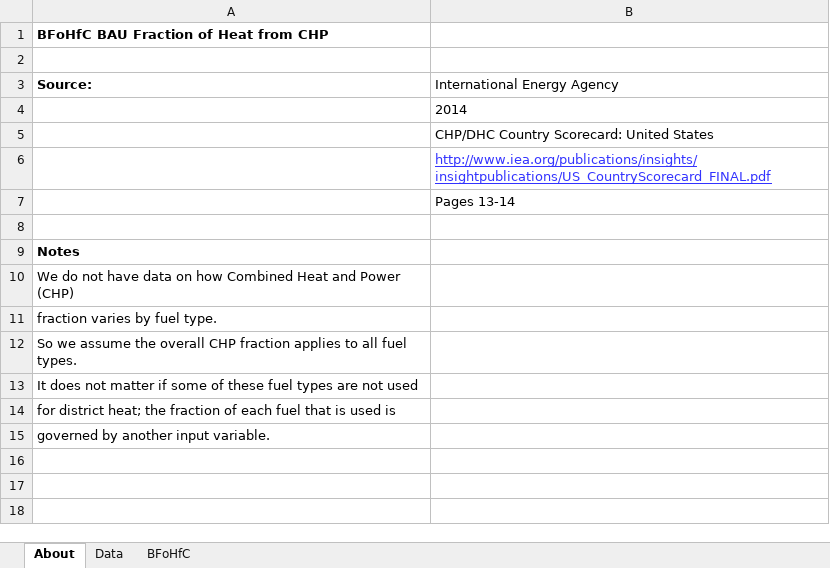
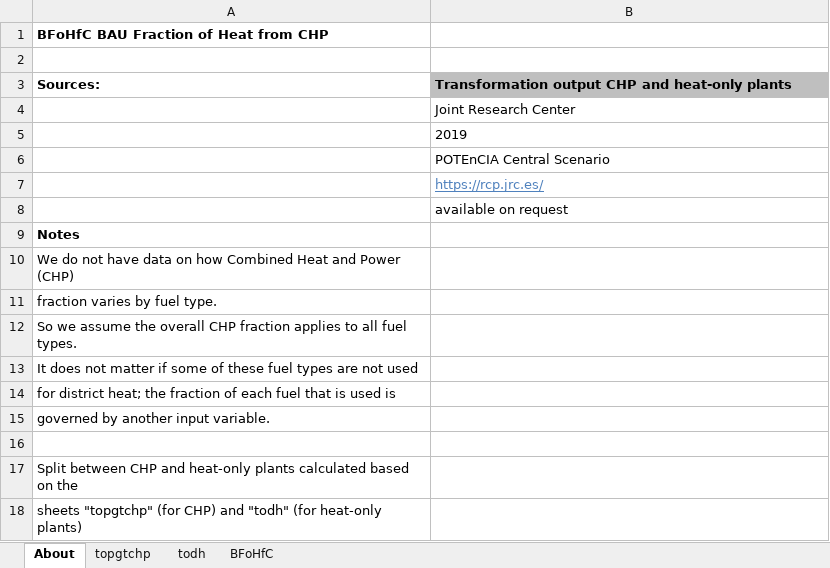
Before and after one commit to EnergyInnovation/eps-eu, an Excel workbook: InputData/dist-heat/BFoHfC/BAU Fraction of Heat from CHP.xlsx, sheet About, drawn as a sheet; values as stored, in another font and other column widths than the file's, no borders; removed rows and columns are numbered as before the commit, all else as after; the diff names each change by its address in the sheet, - before the commit and + after, or states it on an @@ line.

```diff
--- a/InputData/dist-heat/BFoHfC/BAU Fraction of Heat from CHP.xlsx (sheet About)
+++ b/InputData/dist-heat/BFoHfC/BAU Fraction of Heat from CHP.xlsx (sheet About)
-sheet tab: Data
+sheet tab: topgtchp
+sheet tab: todh
-row 3: Source: | International Energy Agency
+row 3: Sources: | Transformation output CHP and heat-only plants
-B4: 2014
+B4: Joint Research Center
-B5: CHP/DHC Country Scorecard: United States
+B5: 2019
-B6: http://www.iea.org/publications/insights/insightpublications/US_CountryScorecard_FINAL.pdf
+B6: POTEnCIA Central Scenario
@@ B6 underline: on → off, text colour: #3333FF → black @@
-B7: Pages 13-14
+B7: https://rcp.jrc.es/
@@ B7 underline: off → on, text colour: black → #4F81BD @@
-B8: (empty)
+B8: available on request
+row 16: (empty)
+row 17: Split between CHP and heat-only plants calculated based on the
+row 18: sheets "topgtchp" (for CHP) and "todh" (for heat-only plants)
```
Also changed, not shown: sheet BFoHfC, InputData/dist-heat/BFoHPbF/BAU Frac of Heat Provided by Fuel.xlsx, 2 other files.
